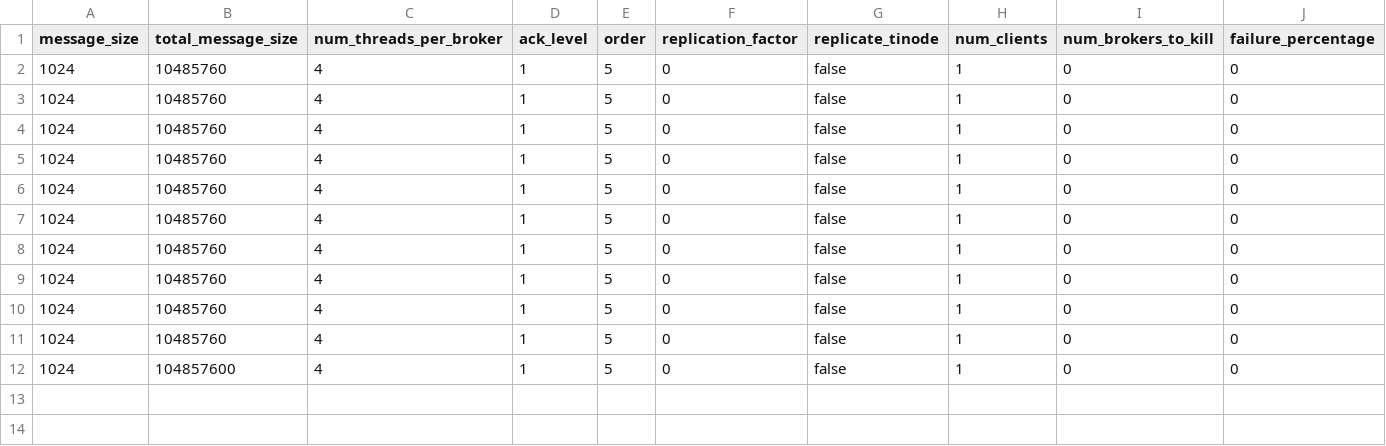
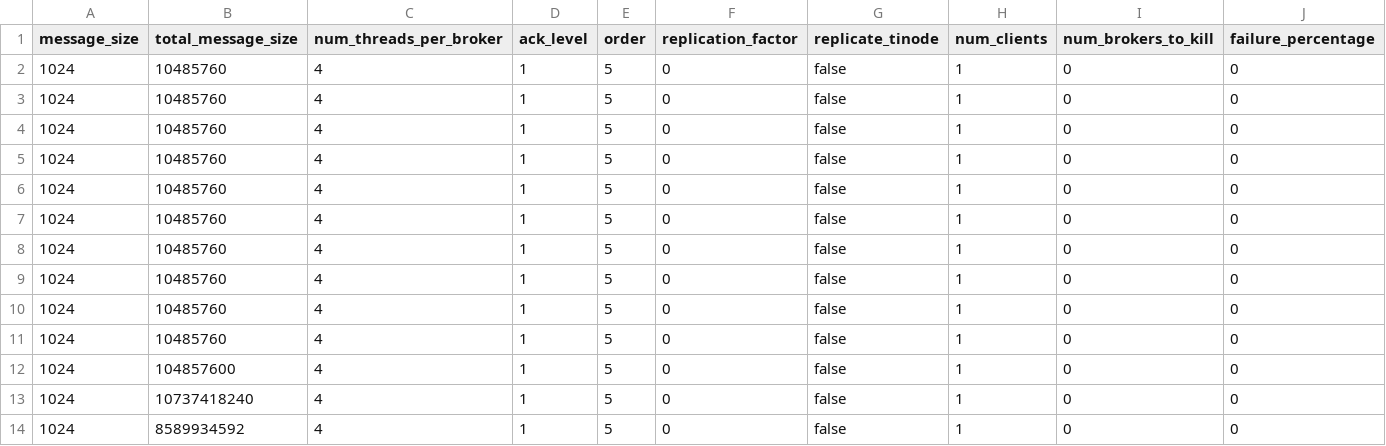
Before and after one commit to jaewan/Embarcadero, a CSV file: data/throughput/e2e/result.csv, drawn as a sheet; only a part is shown; rows hold the shown columns only; the diff names each change by its address in the sheet, - before the commit and + after, or states it on an @@ line.

```diff
--- a/data/throughput/e2e/result.csv
+++ b/data/throughput/e2e/result.csv
+row 13: 1024 | 10737418240 | 4 | 1 | 5 | 0 | false | 1 | 0 | 0
+row 14: 1024 | 8589934592 | 4 | 1 | 5 | 0 | false | 1 | 0 | 0
```
Also changed, not shown: data/throughput/pub/result.csv, 18 other files.
